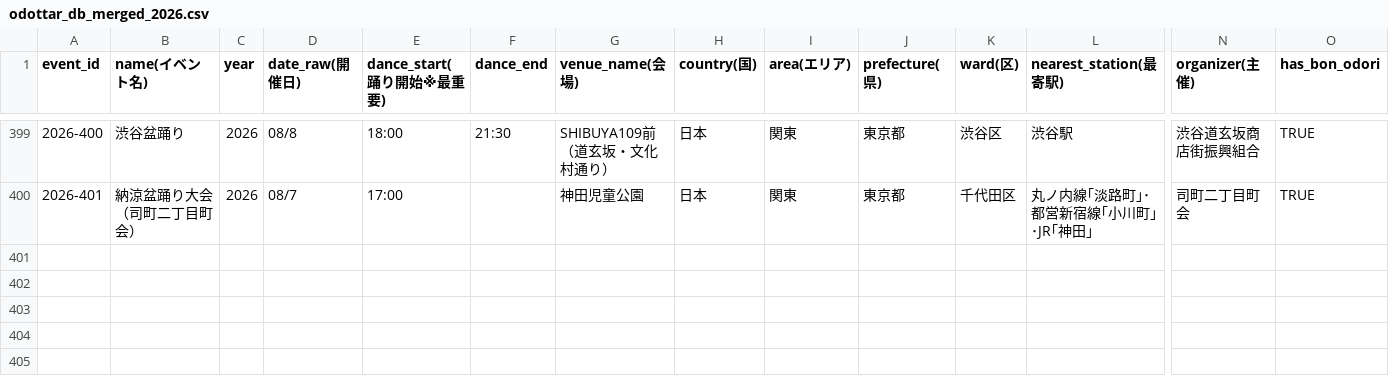
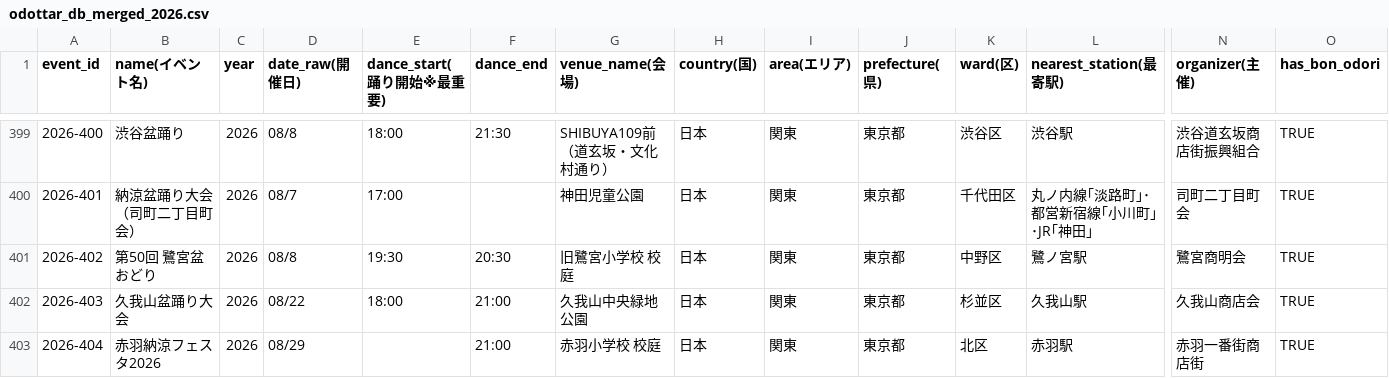
Before and after one commit to japanbro/odottar, a CSV file: odottar_db_merged_2026.csv, drawn as a sheet; only a part is shown, gaps mark what is left out; rows hold the shown columns only; the diff names each change by its address in the sheet, - before the commit and + after, or states it on an @@ line.

Commit message:
auto-update 2026-08-06: index.html, events.json, events.csv, odottar_db_merged_2026.csv

```diff
--- a/odottar_db_merged_2026.csv
+++ b/odottar_db_merged_2026.csv
+row 401: 2026-402 | 第50回 鷺宮盆おどり | 2026 | 08/8 | 19:30 | 20:30 | 旧鷺宮小学校 校庭 | 日本 | 関東 | 東京都 | 中野区 | 鷺ノ宮駅 | 鷺宮商明会 | TRUE
+row 402: 2026-403 | 久我山盆踊り大会 | 2026 | 08/22 | 18:00 | 21:00 | 久我山中央緑地公園 | 日本 | 関東 | 東京都 | 杉並区 | 久我山駅 | 久我山商店会 | TRUE
+row 403: 2026-404 | 赤羽納涼フェスタ2026 | 2026 | 08/29 |  | 21:00 | 赤羽小学校 校庭 | 日本 | 関東 | 東京都 | 北区 | 赤羽駅 | 赤羽一番街商店街 | TRUE
```
Also changed, not shown: events.csv, 2 other files.
